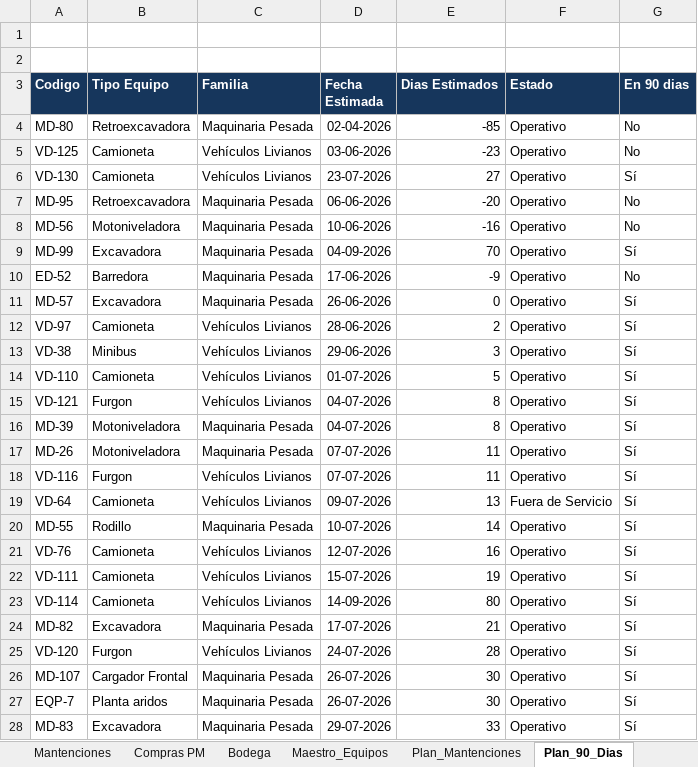
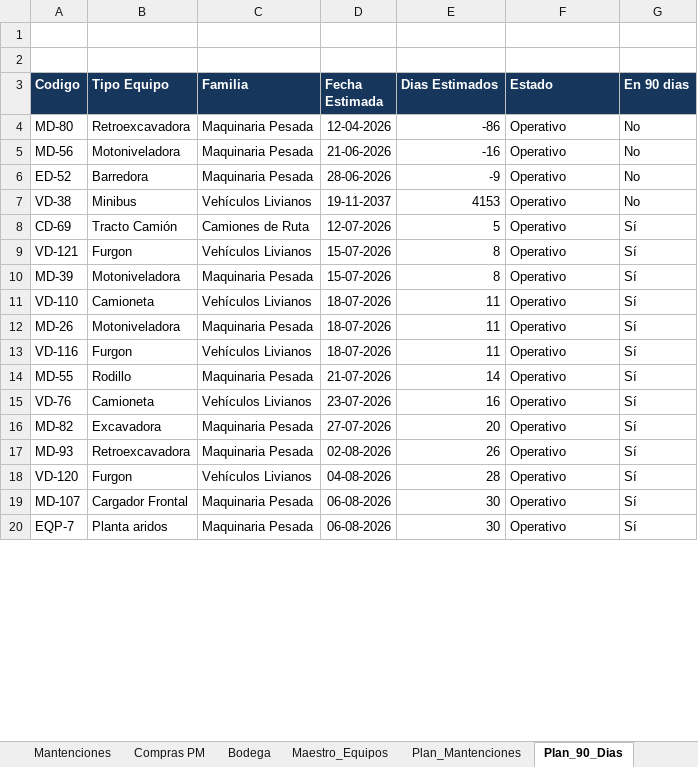
Before and after one commit to manuelortizortiz/cmms-demotron, an Excel workbook: CMMS DEMOTRON MANU ORTIZ.xlsx, sheet Plan_90_Dias, drawn as a sheet; only a part is shown; values as stored, in another font and other column widths than the file's, no borders; table styles not drawn; removed rows and columns are numbered as before the commit, all else as after; the diff covers the shown part only; the diff names each change by its address in the sheet, - before the commit and + after, or states it on an @@ line.

```diff
--- a/CMMS DEMOTRON MANU ORTIZ.xlsx (sheet Plan_90_Dias)
+++ b/CMMS DEMOTRON MANU ORTIZ.xlsx (sheet Plan_90_Dias)
-D4 (Fecha Estimada): 02-04-2026
+D4 (Fecha Estimada): 12-04-2026
-E4 (Dias Estimados): -85
+E4 (Dias Estimados): -86
-row 5: VD-125 | Camioneta | Vehículos Livianos | 03-06-2026 | -23 | Operativo | No
-row 6: VD-130 | Camioneta | Vehículos Livianos | 23-07-2026 | 27 | Operativo | Sí
-row 7: MD-95 | Retroexcavadora | Maquinaria Pesada | 06-06-2026 | -20 | Operativo | No
-D5 (Fecha Estimada): 10-06-2026
+D5 (Fecha Estimada): 21-06-2026
-row 9: MD-99 | Excavadora | Maquinaria Pesada | 04-09-2026 | 70 | Operativo | Sí
-D6 (Fecha Estimada): 17-06-2026
+D6 (Fecha Estimada): 28-06-2026
-row 11: MD-57 | Excavadora | Maquinaria Pesada | 26-06-2026 | 0 | Operativo | Sí
-row 12: VD-97 | Camioneta | Vehículos Livianos | 28-06-2026 | 2 | Operativo | Sí
-D7 (Fecha Estimada): 29-06-2026
+D7 (Fecha Estimada): 19-11-2037
-E7 (Dias Estimados): 3
+E7 (Dias Estimados): 4153
-G7 (En 90 dias): Sí
+G7 (En 90 dias): No
-A8 (Codigo): VD-110
+A8 (Codigo): CD-69
-B8 (Tipo Equipo): Camioneta
+B8 (Tipo Equipo): Tracto Camión
-C8 (Familia): Vehículos Livianos
+C8 (Familia): Camiones de Ruta
-D8 (Fecha Estimada): 01-07-2026
+D8 (Fecha Estimada): 12-07-2026
-D9:D10 (Fecha Estimada): 04-07-2026
+D9:D10 (Fecha Estimada): 15-07-2026
+row 11: VD-110 | Camioneta | Vehículos Livianos | 18-07-2026 | 11 | Operativo | Sí
-D12:D13 (Fecha Estimada): 07-07-2026
+D12:D13 (Fecha Estimada): 18-07-2026
-row 19: VD-64 | Camioneta | Vehículos Livianos | 09-07-2026 | 13 | Fuera de Servicio | Sí
-D14 (Fecha Estimada): 10-07-2026
+D14 (Fecha Estimada): 21-07-2026
-D15 (Fecha Estimada): 12-07-2026
+D15 (Fecha Estimada): 23-07-2026
-row 22: VD-111 | Camioneta | Vehículos Livianos | 15-07-2026 | 19 | Operativo | Sí
-row 23: VD-114 | Camioneta | Vehículos Livianos | 14-09-2026 | 80 | Operativo | Sí
-D16 (Fecha Estimada): 17-07-2026
+D16 (Fecha Estimada): 27-07-2026
-E16 (Dias Estimados): 21
+E16 (Dias Estimados): 20
+row 17: MD-93 | Retroexcavadora | Maquinaria Pesada | 02-08-2026 | 26 | Operativo | Sí
-D18 (Fecha Estimada): 24-07-2026
+D18 (Fecha Estimada): 04-08-2026
-D19:D20 (Fecha Estimada): 26-07-2026
+D19:D20 (Fecha Estimada): 06-08-2026
-row 28: MD-83 | Excavadora | Maquinaria Pesada | 29-07-2026 | 33 | Operativo | Sí
```
Also changed, not shown: 25 added rows, 17 removed rows and 101 edited cells elsewhere in this sheet, sheet Correctivas, sheet Maestro_Equipos, sheet Mantenciones, sheet Plan_Mantenciones, sheet Lecturas, sheet Equipos, 2 more sheets, formulas that keep their value, hidden cells.
